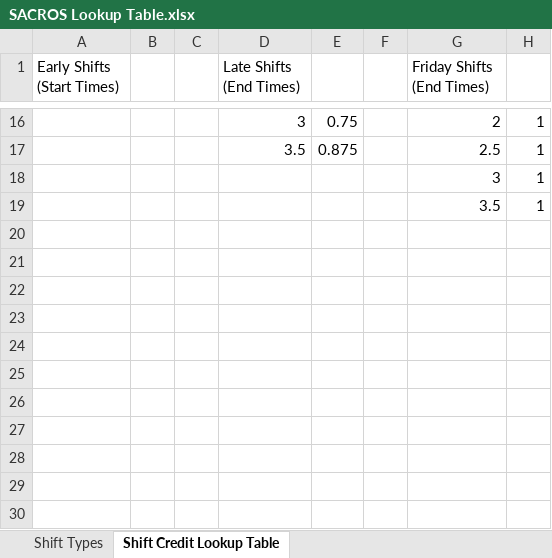
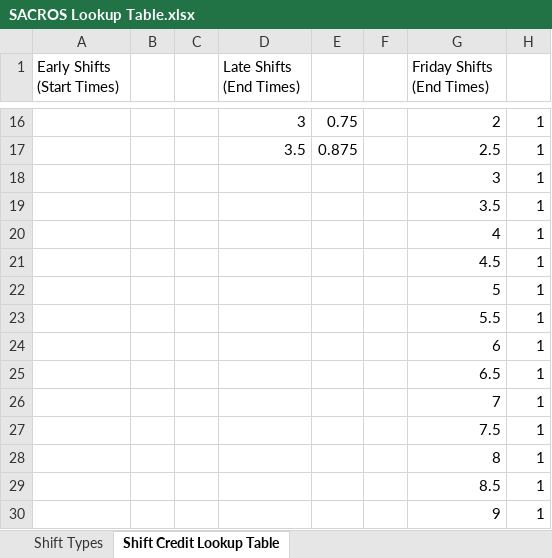
Before and after one commit to emperorgill/IntrigmaHelper, an Excel workbook: Config Files/SACROS Lookup Table.xlsx, sheet Shift Credit Lookup Table, drawn as a sheet; only a part is shown, gaps mark what is left out; values as stored, in another font and other column widths than the file's, no borders; the diff names each change by its address in the sheet, - before the commit and + after, or states it on an @@ line.

```diff
--- a/Config Files/SACROS Lookup Table.xlsx (sheet Shift Credit Lookup Table)
+++ b/Config Files/SACROS Lookup Table.xlsx (sheet Shift Credit Lookup Table)
+row 20:  |  |  |  |  |  | 4 | 1
+row 21:  |  |  |  |  |  | 4.5 | 1
+row 22:  |  |  |  |  |  | 5 | 1
+row 23:  |  |  |  |  |  | 5.5 | 1
+row 24:  |  |  |  |  |  | 6 | 1
+row 25:  |  |  |  |  |  | 6.5 | 1
+row 26:  |  |  |  |  |  | 7 | 1
+row 27:  |  |  |  |  |  | 7.5 | 1
+row 28:  |  |  |  |  |  | 8 | 1
+row 29:  |  |  |  |  |  | 8.5 | 1
+row 30:  |  |  |  |  |  | 9 | 1
```
Also changed, not shown: sheet Shift Types, formulas that keep their value, 10 other files.
